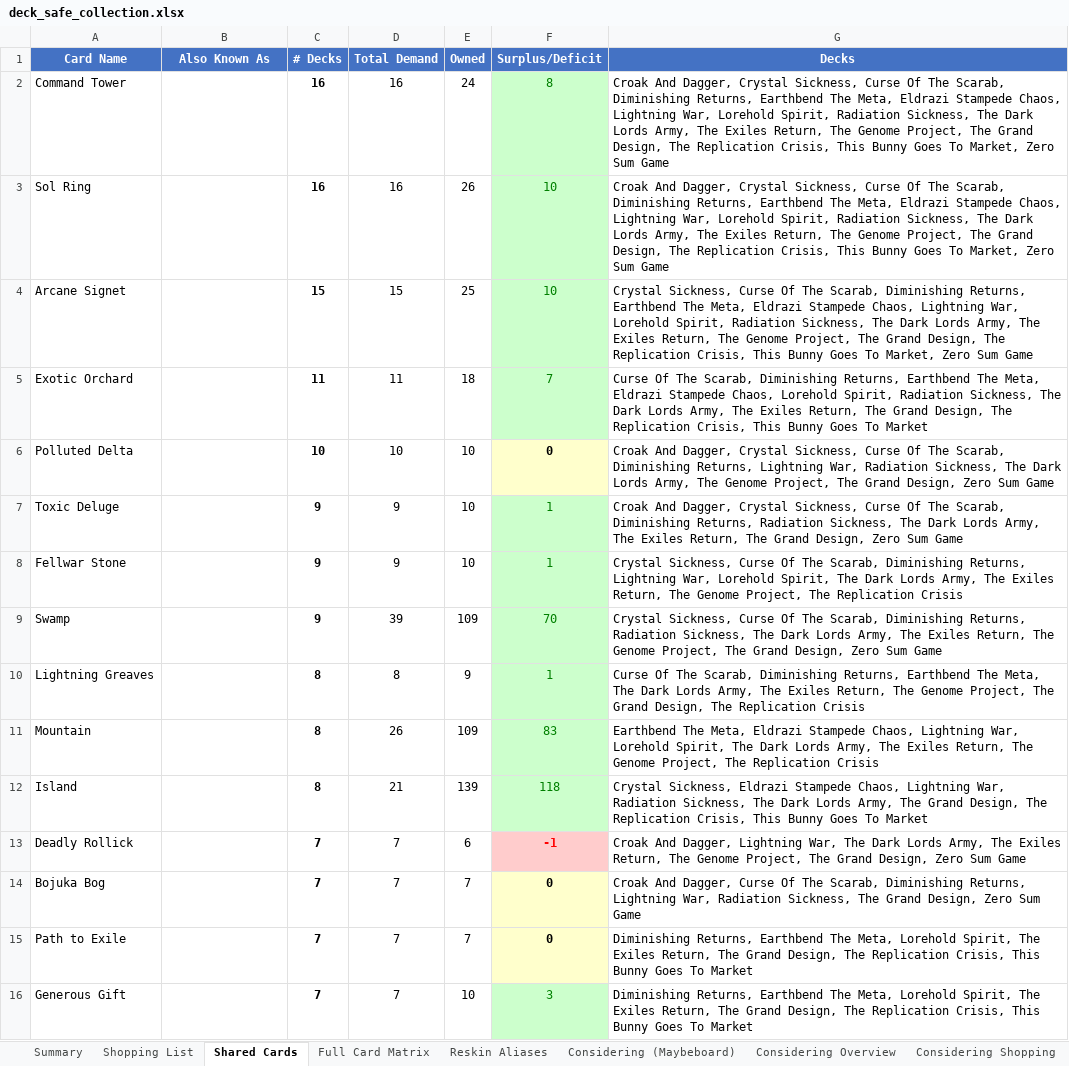
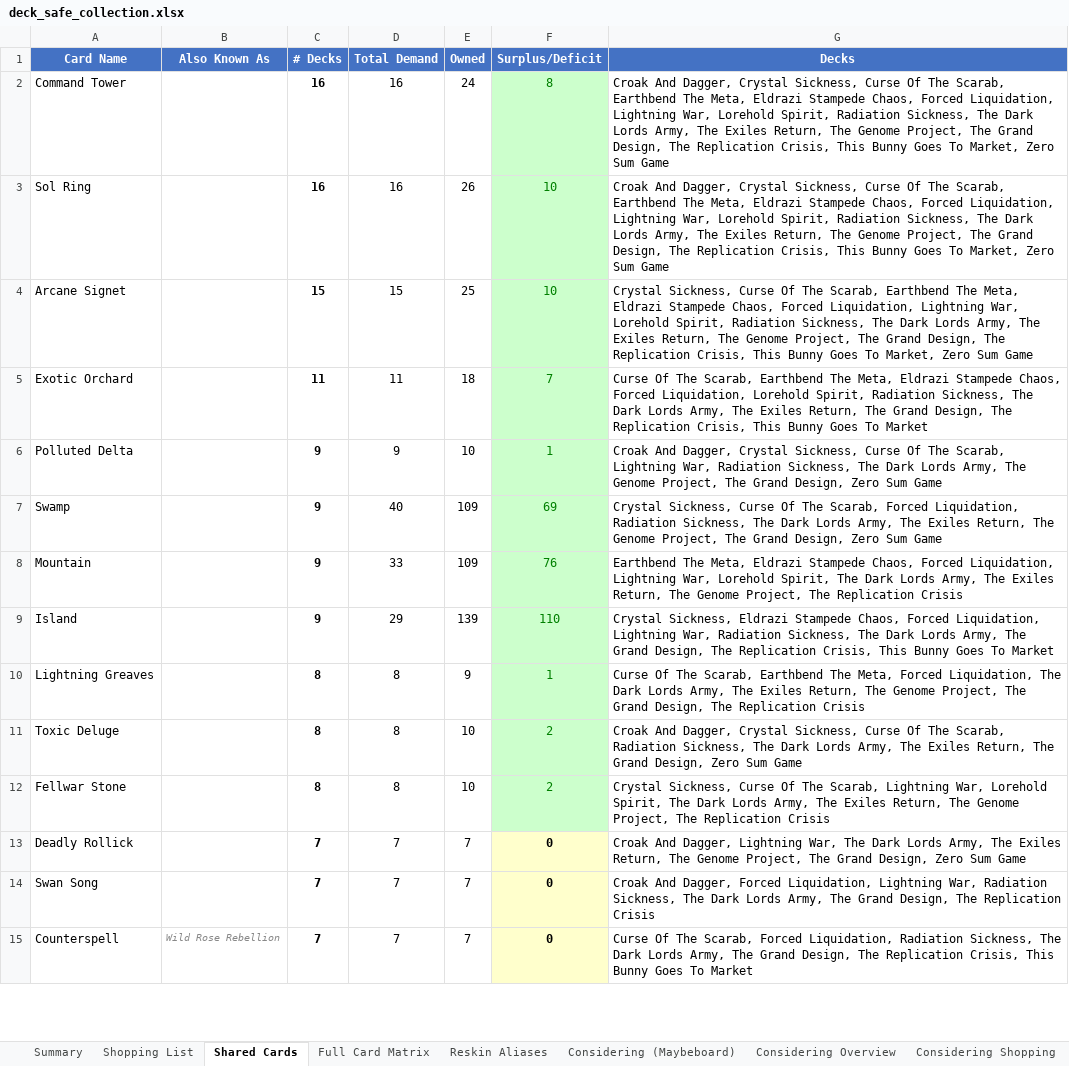
Before and after one commit to alexander-wahlrasmussen/mtg-commander-kb, an Excel workbook: collection/deck_safe_collection.xlsx, sheet Shared Cards, drawn as a sheet; only a part is shown; values as stored, in another font and other column widths than the file's, no borders; removed rows and columns are numbered as before the commit, all else as after; the diff covers the shown part only; the diff names each change by its address in the sheet, - before the commit and + after, or states it on an @@ line.

```diff
--- a/collection/deck_safe_collection.xlsx (sheet Shared Cards)
+++ b/collection/deck_safe_collection.xlsx (sheet Shared Cards)
-G2:G3 (Decks): …The Scarab, Diminishing Returns, Earthbend The Meta, Eldrazi Stampede Chaos, Lightning War,…
+G2:G3 (Decks): …The Scarab, Earthbend The Meta, Eldrazi Stampede Chaos, Forced Liquidation, Lightning War,…
-G4 (Decks): …The Scarab, Diminishing Returns, Earthbend The Meta, Eldrazi Stampede Chaos, Lightning War,…
+G4 (Decks): …The Scarab, Earthbend The Meta, Eldrazi Stampede Chaos, Forced Liquidation, Lightning War,…
-G5 (Decks): …The Scarab, Diminishing Returns, Earthbend The Meta, Eldrazi Stampede Chaos, Lorehold Spirit,…
+G5 (Decks): …The Scarab, Earthbend The Meta, Eldrazi Stampede Chaos, Forced Liquidation, Lorehold Spirit,…
-C6 (# Decks): 10
+C6 (# Decks): 9
-D6 (Total Demand): 10
+D6 (Total Demand): 9
-F6 (Surplus/Deficit): 0
+F6 (Surplus/Deficit): 1
@@ F6 fill: #FFFFCC → #CCFFCC, bold: on → off, text colour: black → #008000 @@
-G6 (Decks): …The Scarab, Diminishing Returns, Lightning War,…
+G6 (Decks): …The Scarab, Lightning War,…
-row 7: Toxic Deluge |  | 9 | 9 | 10 | 1 | Croak And Dagger, Crystal Sickness, Curse Of The Scarab, Diminishing Returns, Radiation Sickness, The Dark Lords Army, The Exiles Return, The Grand Design, Zero Sum Game
-row 8: Fellwar Stone |  | 9 | 9 | 10 | 1 | Crystal Sickness, Curse Of The Scarab, Diminishing Returns, Lightning War, Lorehold Spirit, The Dark Lords Army, The Exiles Return, The Genome Project, The Replication Crisis
-D7 (Total Demand): 39
+D7 (Total Demand): 40
-F7 (Surplus/Deficit): 70
+F7 (Surplus/Deficit): 69
-G7 (Decks): …The Scarab, Diminishing Returns, Radiation Sickness,…
+G7 (Decks): …The Scarab, Forced Liquidation, Radiation Sickness,…
+row 8: Mountain |  | 9 | 33 | 109 | 76 | Earthbend The Meta, Eldrazi Stampede Chaos, Forced Liquidation, Lightning War, Lorehold Spirit, The Dark Lords Army, The Exiles Return, The Genome Project, The Replication Crisis
+row 9: Island |  | 9 | 29 | 139 | 110 | Crystal Sickness, Eldrazi Stampede Chaos, Forced Liquidation, Lightning War, Radiation Sickness, The Dark Lords Army, The Grand Design, The Replication Crisis, This Bunny Goes To Market
-G10 (Decks): …The Scarab, Diminishing Returns, Earthbend The Meta, The Dark…
+G10 (Decks): …The Scarab, Earthbend The Meta, Forced Liquidation, The Dark…
-row 11: Mountain |  | 8 | 26 | 109 | 83 | Earthbend The Meta, Eldrazi Stampede Chaos, Lightning War, Lorehold Spirit, The Dark Lords Army, The Exiles Return, The Genome Project, The Replication Crisis
-row 12: Island |  | 8 | 21 | 139 | 118 | Crystal Sickness, Eldrazi Stampede Chaos, Lightning War, Radiation Sickness, The Dark Lords Army, The Grand Design, The Replication Crisis, This Bunny Goes To Market
+row 11: Toxic Deluge |  | 8 | 8 | 10 | 2 | Croak And Dagger, Crystal Sickness, Curse Of The Scarab, Radiation Sickness, The Dark Lords Army, The Exiles Return, The Grand Design, Zero Sum Game
+row 12: Fellwar Stone |  | 8 | 8 | 10 | 2 | Crystal Sickness, Curse Of The Scarab, Lightning War, Lorehold Spirit, The Dark Lords Army, The Exiles Return, The Genome Project, The Replication Crisis
-E13 (Owned): 6
+E13 (Owned): 7
-F13 (Surplus/Deficit): -1
+F13 (Surplus/Deficit): 0
@@ F13 fill: #FFCCCC → #FFFFCC, text colour: #FF0000 → black @@
-A14 (Card Name): Bojuka Bog
+A14 (Card Name): Swan Song
-G14 (Decks): …And Dagger, Curse Of The Scarab, Diminishing Returns, Lightning War, Radiation Sickness, The Grand Design, Zero Sum Game
+G14 (Decks): …And Dagger, Forced Liquidation, Lightning War, Radiation Sickness, The Dark Lords Army, The Grand Design, The Replication Crisis
-A15 (Card Name): Path to Exile
+A15 (Card Name): Counterspell
-B15 (Also Known As): (empty)
+B15 (Also Known As): Wild Rose Rebellion
-G15 (Decks): Diminishing Returns, Earthbend The Meta, Lorehold Spirit, The Exiles Return, The Grand…
+G15 (Decks): Curse Of The Scarab, Forced Liquidation, Radiation Sickness, The Dark Lords Army, The Grand…
-row 16: Generous Gift |  | 7 | 7 | 10 | 3 | Diminishing Returns, Earthbend The Meta, Lorehold Spirit, The Exiles Return, The Grand Design, The Replication Crisis, This Bunny Goes To Market
```
Also changed, not shown: 52 added rows, 58 removed rows and 49 edited cells elsewhere in this sheet, sheet Considering Shopping, sheet Full Card Matrix, sheet Zero Sum Game, sheet Shopping List, sheet Considering Overview, sheet Summary, 17 more sheets, other sheet tabs, 28 other files.
